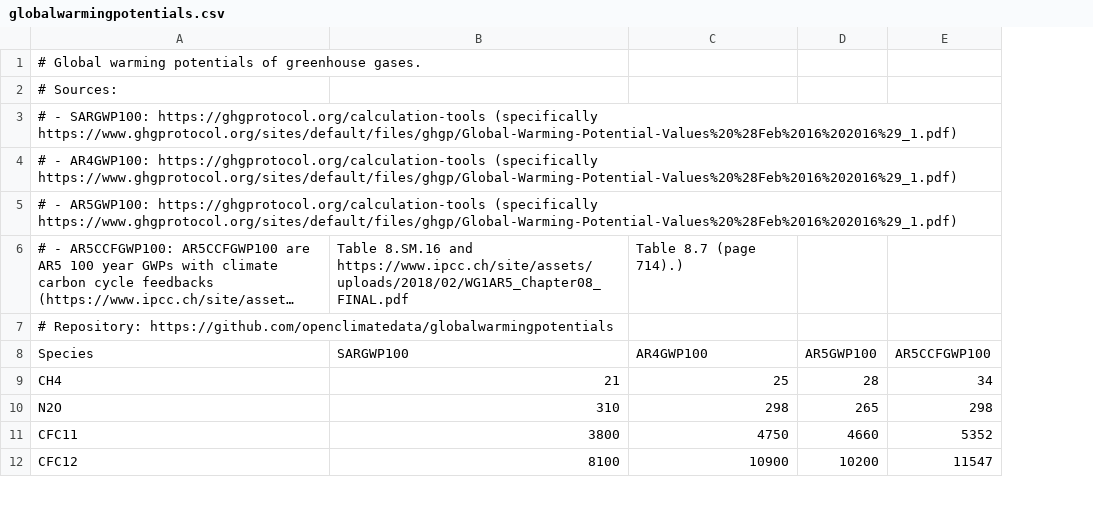
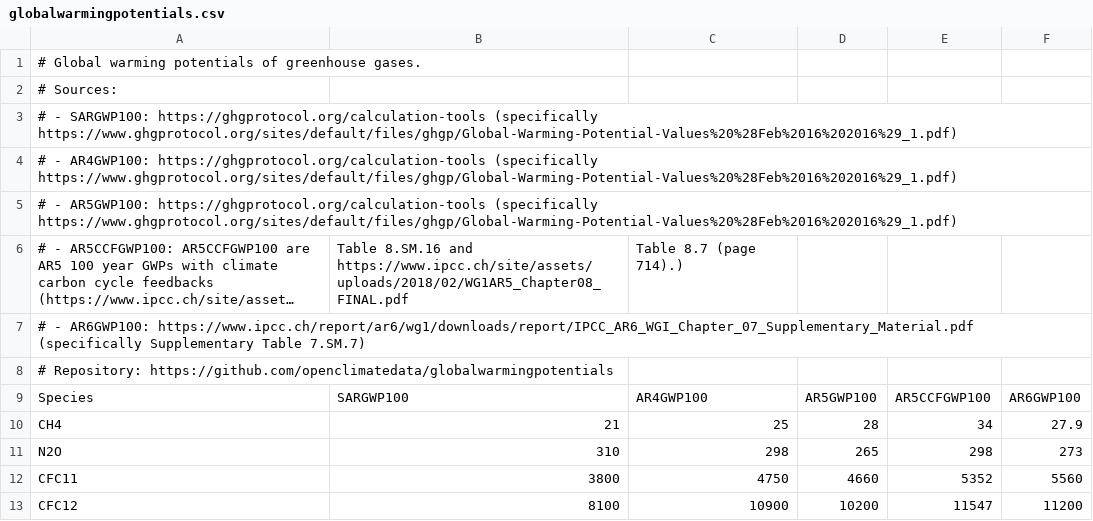
Before and after one commit to openclimatedata/globalwarmingpotentials, a CSV file: globalwarmingpotentials.csv, drawn as a sheet; only a part is shown; long unchanged cells end in …; the diff names each change by its address in the sheet, - before the commit and + after, or states it on an @@ line.

Commit message:
Add GWP100 data from AR6WG1 after approval with data source

```diff
--- a/globalwarmingpotentials.csv
+++ b/globalwarmingpotentials.csv
+column F, rows 9-13: AR6GWP100 | 27.9 | 273 | 5560 | 11200
+row 7: # - AR6GWP100: https://www.ipcc.ch/report/ar6/wg1/downloads/report/IPCC_AR6_WGI_Chapter_07_Supplementary_Material.pdf (specifically Supplementary Table 7.SM.7)
```
Also changed, not shown: 1 other file.
